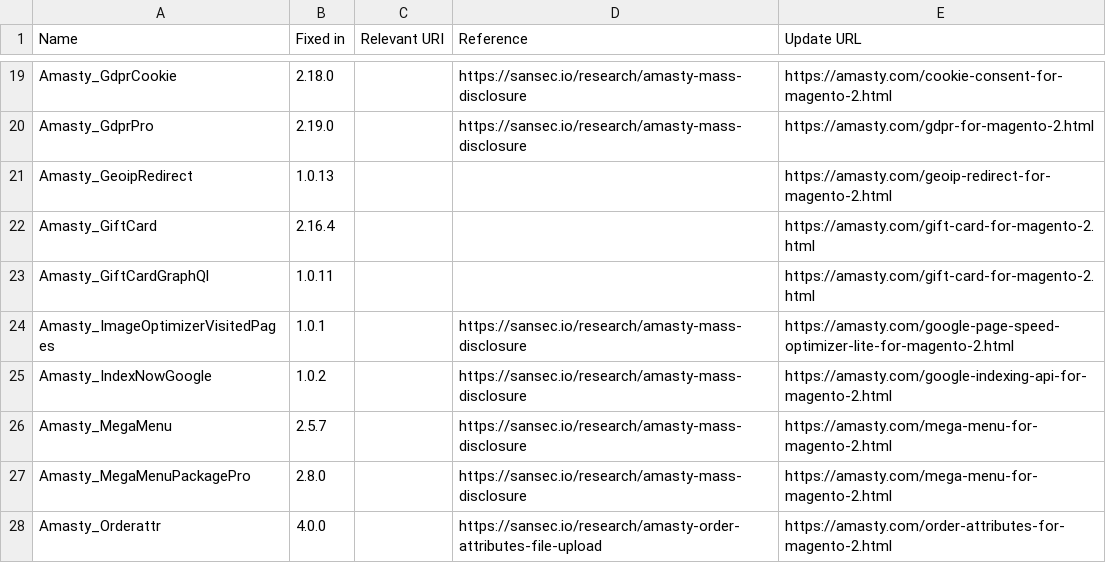
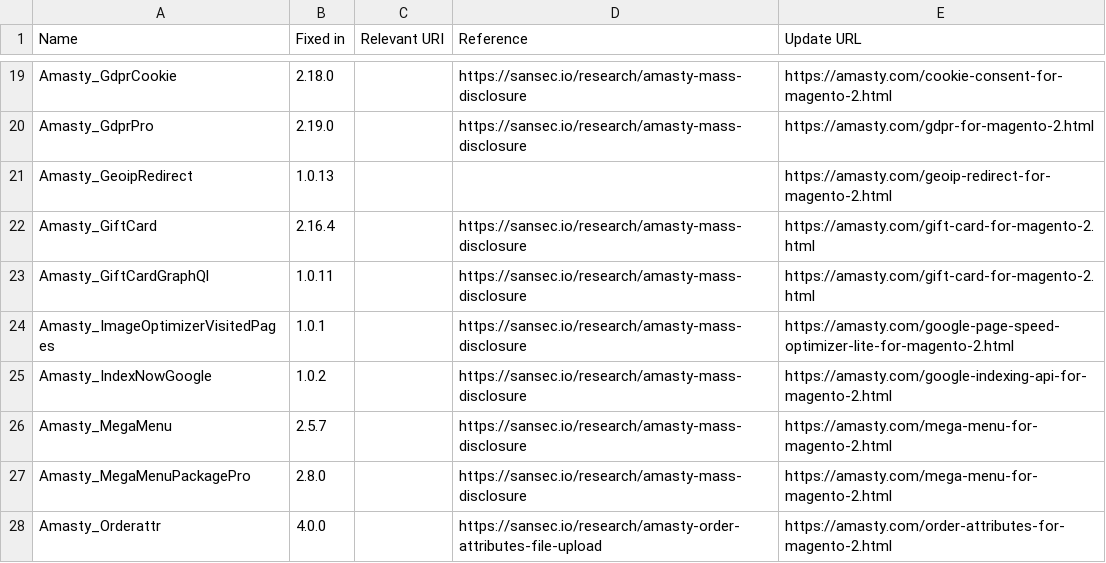
Before and after one commit to sansecio/magevulndb, a CSV file: magento2-vulnerable-extensions.csv, drawn as a sheet; only a part is shown, gaps mark what is left out.

Commit message:
Update magento2-vulnerable-extensions.csv
add sansec link to mass amasty update

```diff
--- a/magento2-vulnerable-extensions.csv
+++ b/magento2-vulnerable-extensions.csv
@@ -21,4 +21,4 @@ Amasty_GdprPro,2.19.0,,https://sansec.io/research/amasty-mass-disclosure,https:/
 Amasty_GeoipRedirect,1.0.13,,,https://amasty.com/geoip-redirect-for-magento-2.html
-Amasty_GiftCard,2.16.4,,,https://amasty.com/gift-card-for-magento-2.html
-Amasty_GiftCardGraphQl,1.0.11,,,https://amasty.com/gift-card-for-magento-2.html
+Amasty_GiftCard,2.16.4,,https://sansec.io/research/amasty-mass-disclosure,https://amasty.com/gift-card-for-magento-2.html
+Amasty_GiftCardGraphQl,1.0.11,,https://sansec.io/research/amasty-mass-disclosure,https://amasty.com/gift-card-for-magento-2.html
 Amasty_ImageOptimizerVisitedPages,1.0.1,,https://sansec.io/research/amasty-mass-disclosure,https://amasty.com/google-page-speed-optimizer-lite-for-magento-2.html
```
